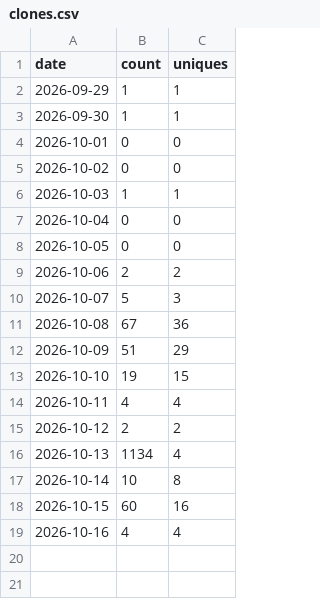
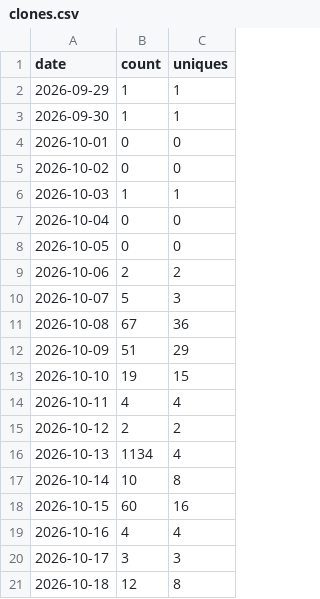
Before and after one commit to Wilhao-CN/WilhasonOceanMaster, a CSV file: traffic-data/clones.csv, drawn as a sheet.

```diff
--- a/traffic-data/clones.csv
+++ b/traffic-data/clones.csv
@@ -19 +19,3 @@ date,count,uniques
 2026-10-16,4,4
+2026-10-17,3,3
+2026-10-18,12,8
```
Also changed, not shown: traffic-data/views.csv, 1 other file.
